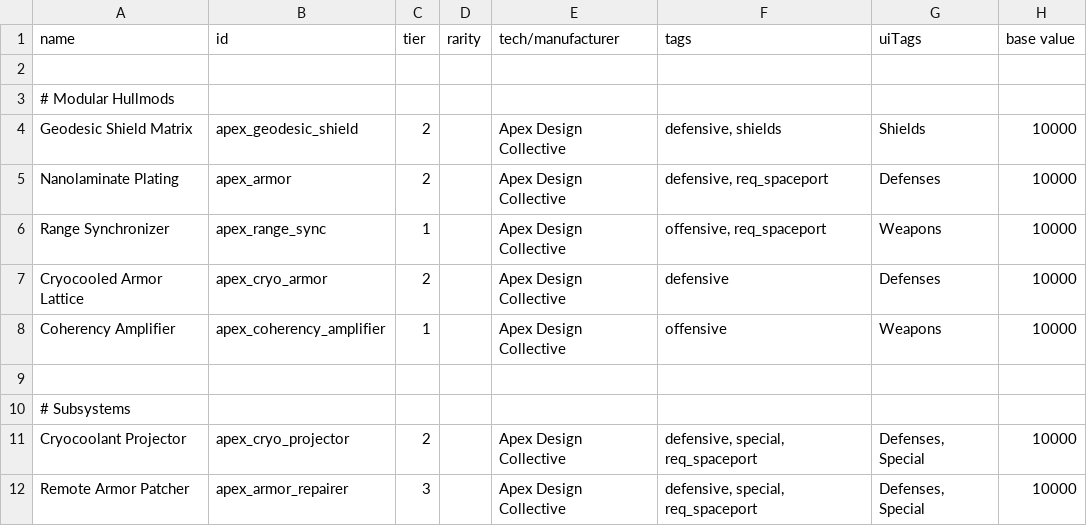
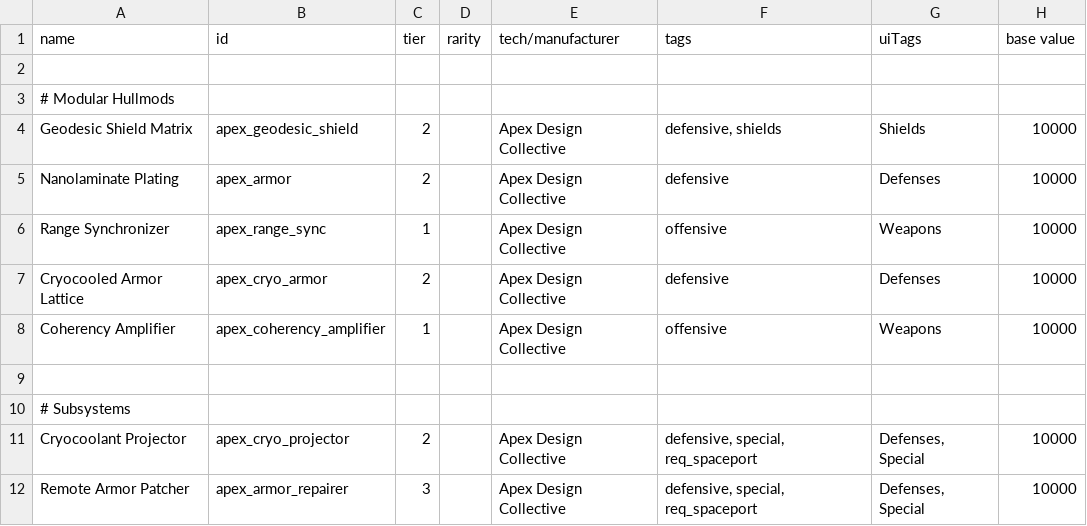
Before and after one commit to theDragn/ApexDesignCollective, a CSV file: data/hullmods/hull_mods.csv, drawn as a sheet; only a part is shown; the diff names each change by its address in the sheet, - before the commit and + after, or states it on an @@ line.

```diff
--- a/data/hullmods/hull_mods.csv
+++ b/data/hullmods/hull_mods.csv
-F5 (tags): defensive, req_spaceport
+F5 (tags): defensive
-F6 (tags): offensive, req_spaceport
+F6 (tags): offensive
```
Also changed, not shown: data/campaign/bar_events.csv, data/campaign/rules.csv, 30 other files.
